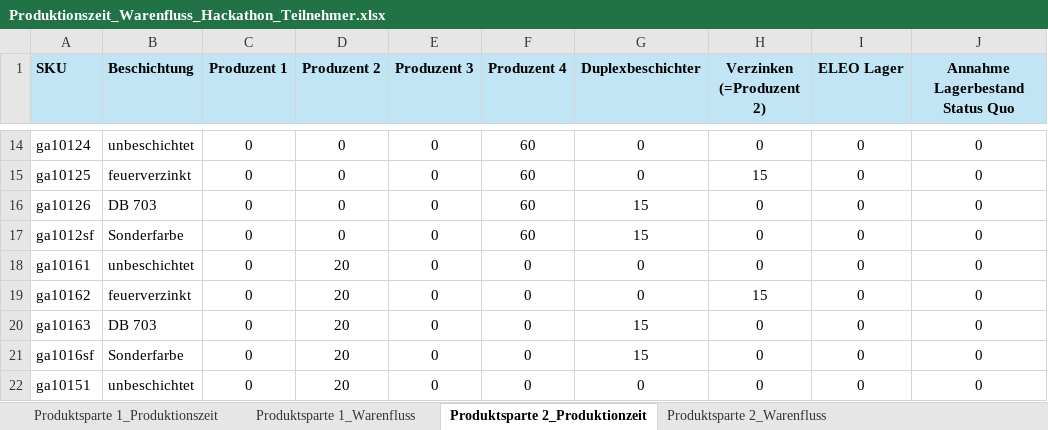
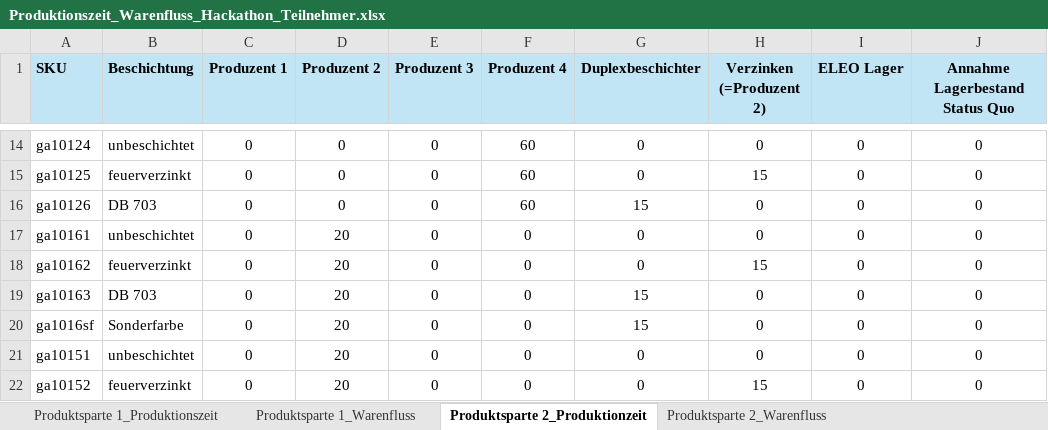
Before and after one commit to seb1ast8ian0/eleo-mind, an Excel workbook: packages/backend/files/Produktionszeit_Warenfluss_Hackathon_Teilnehmer.xlsx, sheet Produktsparte 2_Produktionzeit, drawn as a sheet; only a part is shown, gaps mark what is left out; the shorter side is filled out with more unchanged rows; values as stored, in another font and other column widths than the file's, no borders; the diff names each change by its address in the sheet, - before the commit and + after, or states it on an @@ line.

```diff
--- a/packages/backend/files/Produktionszeit_Warenfluss_Hackathon_Teilnehmer.xlsx (sheet Produktsparte 2_Produktionzeit)
+++ b/packages/backend/files/Produktionszeit_Warenfluss_Hackathon_Teilnehmer.xlsx (sheet Produktsparte 2_Produktionzeit)
-row 17: ga1012sf | Sonderfarbe | 0 | 0 | 0 | 60 | 15 | 0 | 0 | 0
```
Also changed, not shown: sheet Produktsparte 3_Produktionszeit, sheet Produktsparte 1_Produktionszeit, 10 other files.
